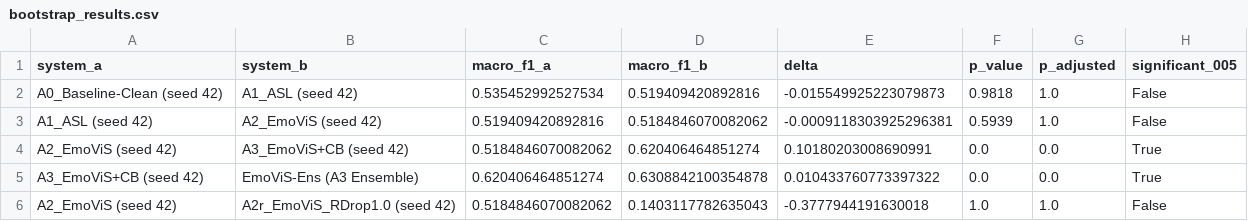
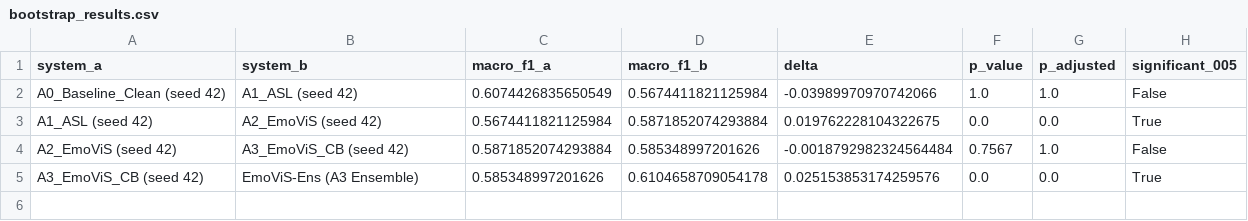
Before and after one commit to FlynnBui399/vietnamese-emoji-emotion-recognition, a CSV file: outputs/c3_clean/bootstrap_results.csv, drawn as a sheet.

```diff
--- a/outputs/c3_clean/bootstrap_results.csv
+++ b/outputs/c3_clean/bootstrap_results.csv
@@ -1,6 +1,5 @@
 system_a,system_b,macro_f1_a,macro_f1_b,delta,p_value,p_adjusted,significant_005
-A0_Baseline-Clean (seed 42),A1_ASL (seed 42),0.535452992527534,0.519409420892816,-0.015549925223079873,0.9818,1.0,False
-A1_ASL (seed 42),A2_EmoViS (seed 42),0.519409420892816,0.5184846070082062,-0.0009118303925296381,0.5939,1.0,False
-A2_EmoViS (seed 42),A3_EmoViS+CB (seed 42),0.5184846070082062,0.620406464851274,0.10180203008690991,0.0,0.0,True
-A3_EmoViS+CB (seed 42),EmoViS-Ens (A3 Ensemble),0.620406464851274,0.6308842100354878,0.010433760773397322,0.0,0.0,True
-A2_EmoViS (seed 42),A2r_EmoViS_RDrop1.0 (seed 42),0.5184846070082062,0.1403117782635043,-0.3777944191630018,1.0,1.0,False
+A0_Baseline_Clean (seed 42),A1_ASL (seed 42),0.6074426835650549,0.5674411821125984,-0.03989970970742066,1.0,1.0,False
+A1_ASL (seed 42),A2_EmoViS (seed 42),0.5674411821125984,0.5871852074293884,0.019762228104322675,0.0,0.0,True
+A2_EmoViS (seed 42),A3_EmoViS_CB (seed 42),0.5871852074293884,0.585348997201626,-0.0018792982324564484,0.7567,1.0,False
+A3_EmoViS_CB (seed 42),EmoViS-Ens (A3 Ensemble),0.585348997201626,0.6104658709054178,0.025153853174259576,0.0,0.0,True
```
Also changed, not shown: outputs/c3_clean/multi_seed_results.csv, 18 other files.
